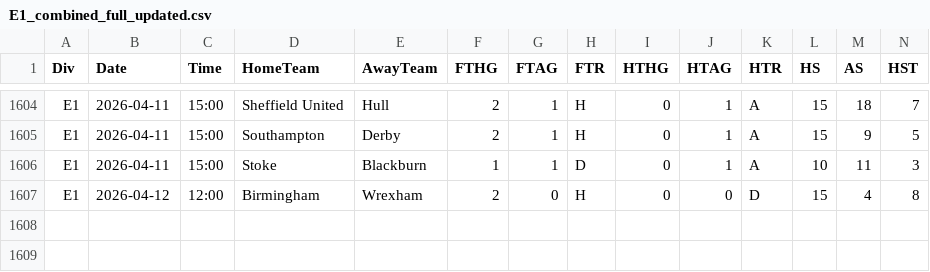
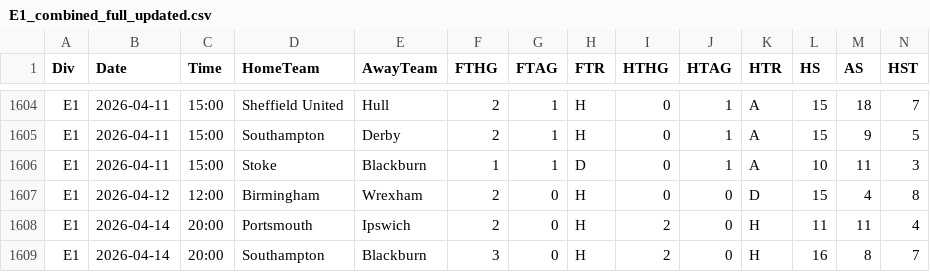
Before and after one commit to Daifyyy/Poisson, a CSV file: data/E1_combined_full_updated.csv, drawn as a sheet; only a part is shown, gaps mark what is left out; rows hold the shown columns only; the diff names each change by its address in the sheet, - before the commit and + after, or states it on an @@ line.

```diff
--- a/data/E1_combined_full_updated.csv
+++ b/data/E1_combined_full_updated.csv
+row 1608: E1 | 2026-04-14 | 20:00 | Portsmouth | Ipswich | 2 | 0 | H | 2 | 0 | H | 11 | 11 | 4
+row 1609: E1 | 2026-04-14 | 20:00 | Southampton | Blackburn | 3 | 0 | H | 2 | 0 | H | 16 | 8 | 7
```
